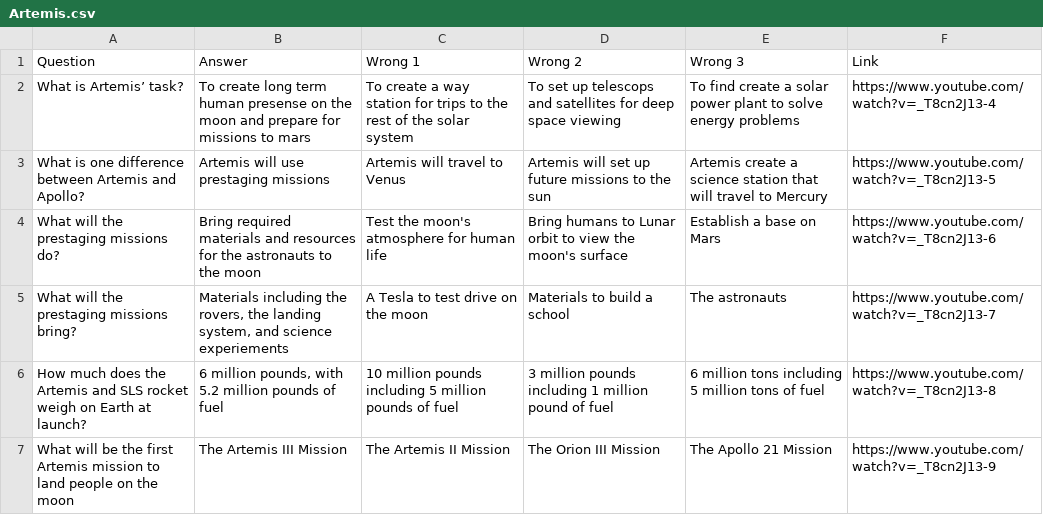
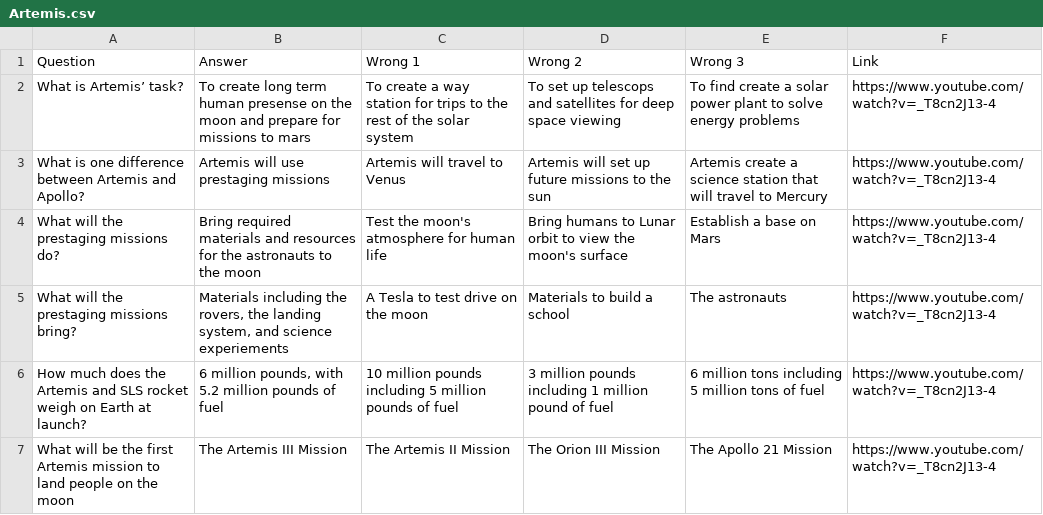
Before and after one commit to jetskipenguin/project-artemis, a CSV file: csv/Artemis.csv, drawn as a sheet.

```diff
--- a/csv/Artemis.csv
+++ b/csv/Artemis.csv
@@ -2,6 +2,6 @@ Question,Answer,Wrong 1,Wrong 2,Wrong 3,Link
 What is Artemis’ task? ,To create long term human presense on the moon and prepare for missions to mars,To create a way station for trips to the rest of the solar system,To set up telescops and satellites for deep space viewing,To find create a solar power plant to solve energy problems,https://www.youtube.com/watch?v=_T8cn2J13-4
-What is one difference between Artemis and Apollo?,Artemis will use prestaging missions,Artemis will travel to Venus,Artemis will set up future missions to the sun,Artemis create a science station that will travel to Mercury,https://www.youtube.com/watch?v=_T8cn2J13-5
-What will the prestaging missions do?,Bring required materials and resources for the astronauts to the moon,Test the moon's atmosphere for human life,Bring humans to Lunar orbit to view the moon's surface,Establish a base on Mars,https://www.youtube.com/watch?v=_T8cn2J13-6
-What will the prestaging missions bring?,"Materials including the rovers, the landing system, and science experiements",A Tesla to test drive on the moon,Materials to build a school,The astronauts,https://www.youtube.com/watch?v=_T8cn2J13-7
-How much does the Artemis and SLS rocket weigh on Earth at launch?,"6 million pounds, with 5.2 million pounds of fuel",10 million pounds including 5 million pounds of fuel,3 million pounds including 1 million pound of fuel,6 million tons including 5 million tons of fuel,https://www.youtube.com/watch?v=_T8cn2J13-8
-What will be the first Artemis mission to land people on the moon,The Artemis III Mission,The Artemis II Mission,The Orion III Mission,The Apollo 21 Mission,https://www.youtube.com/watch?v=_T8cn2J13-9
+What is one difference between Artemis and Apollo?,Artemis will use prestaging missions,Artemis will travel to Venus,Artemis will set up future missions to the sun,Artemis create a science station that will travel to Mercury,https://www.youtube.com/watch?v=_T8cn2J13-4
+What will the prestaging missions do?,Bring required materials and resources for the astronauts to the moon,Test the moon's atmosphere for human life,Bring humans to Lunar orbit to view the moon's surface,Establish a base on Mars,https://www.youtube.com/watch?v=_T8cn2J13-4
+What will the prestaging missions bring?,"Materials including the rovers, the landing system, and science experiements",A Tesla to test drive on the moon,Materials to build a school,The astronauts,https://www.youtube.com/watch?v=_T8cn2J13-4
+How much does the Artemis and SLS rocket weigh on Earth at launch?,"6 million pounds, with 5.2 million pounds of fuel",10 million pounds including 5 million pounds of fuel,3 million pounds including 1 million pound of fuel,6 million tons including 5 million tons of fuel,https://www.youtube.com/watch?v=_T8cn2J13-4
+What will be the first Artemis mission to land people on the moon,The Artemis III Mission,The Artemis II Mission,The Orion III Mission,The Apollo 21 Mission,https://www.youtube.com/watch?v=_T8cn2J13-4
```
Also changed, not shown: csv/Artemis Base Camp.csv, csv/Lunar Gateway.csv, 2 other files.
